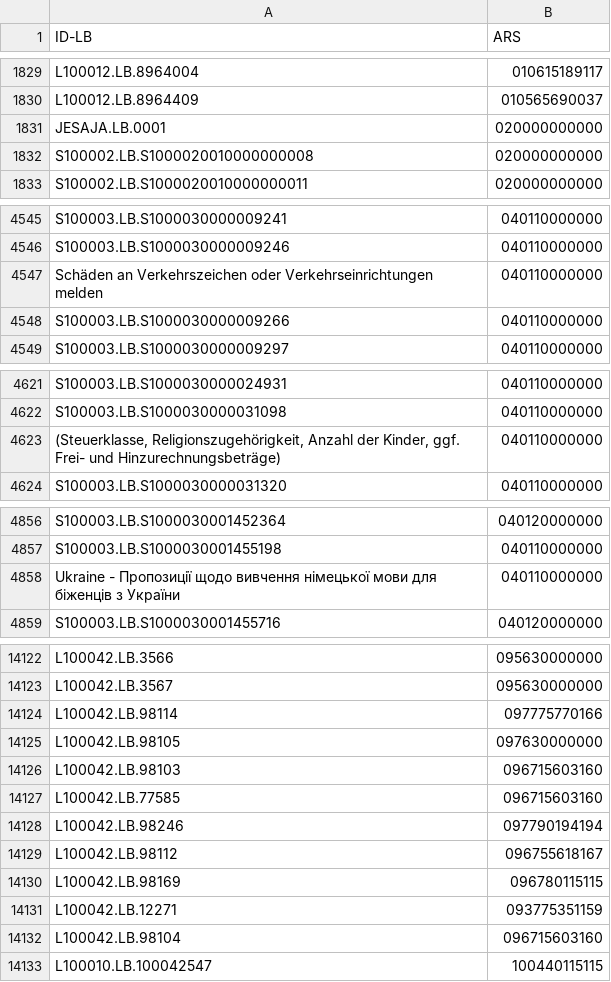
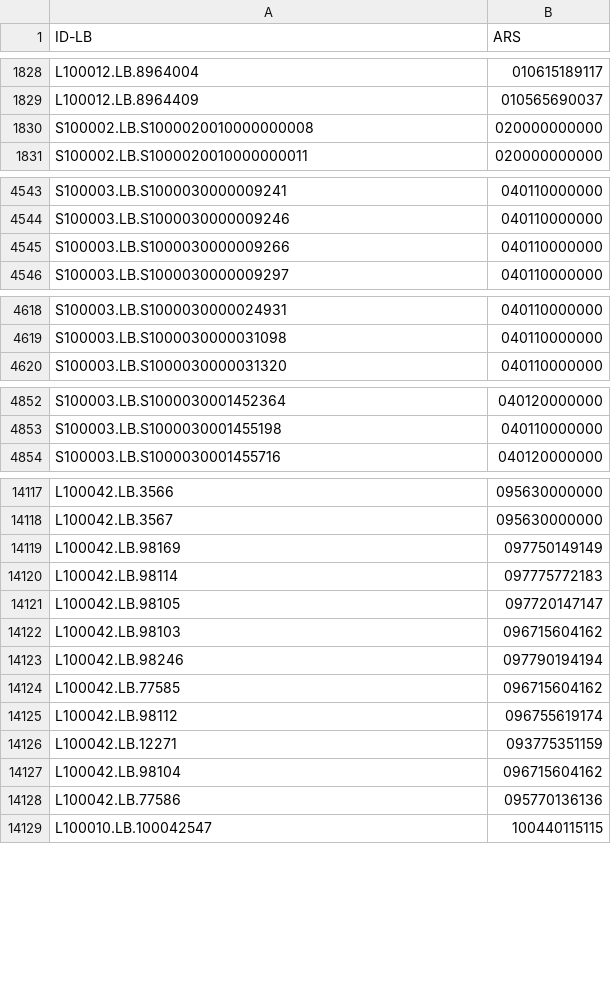
Before and after one commit to semantic-systems/text-to-SHACL, a CSV file: scraping/data/processed/unique_idlbs.csv, drawn as a sheet; only a part is shown, gaps mark what is left out; the diff covers the shown part only.

Commit message:
Extract ID-LBs from all service catalogs without tokenization error

```diff
--- a/scraping/data/processed/unique_idlbs.csv
+++ b/scraping/data/processed/unique_idlbs.csv
@@ -1830,3 +1829,2 @@ L100012.LB.8964004,010615189117
 L100012.LB.8964409,010565690037
-JESAJA.LB.0001,020000000000
 S100002.LB.S1000020010000000008,020000000000
@@ -4546,3 +4544,2 @@ S100003.LB.S1000030000009241,040110000000
 S100003.LB.S1000030000009246,040110000000
-Schäden an Verkehrszeichen oder Verkehrseinrichtungen melden,040110000000
 S100003.LB.S1000030000009266,040110000000
@@ -4622,3 +4619,2 @@ S100003.LB.S1000030000024931,040110000000
 S100003.LB.S1000030000031098,040110000000
-"(Steuerklasse, Religionszugehörigkeit, Anzahl der Kinder, ggf. Frei- und Hinzurechnungsbeträge)",040110000000
 S100003.LB.S1000030000031320,040110000000
@@ -4857,3 +4853,2 @@ S100003.LB.S1000030001452364,040120000000
 S100003.LB.S1000030001455198,040110000000
-Ukraine - Пропозиції щодо вивчення німецької мови для біженців з України,040110000000
 S100003.LB.S1000030001455716,040120000000
@@ -14123,11 +14118,12 @@ L100042.LB.3566,095630000000
 L100042.LB.3567,095630000000
-L100042.LB.98114,097775770166
-L100042.LB.98105,097630000000
-L100042.LB.98103,096715603160
-L100042.LB.77585,096715603160
+L100042.LB.98169,097750149149
+L100042.LB.98114,097775772183
+L100042.LB.98105,097720147147
+L100042.LB.98103,096715604162
 L100042.LB.98246,097790194194
-L100042.LB.98112,096755618167
-L100042.LB.98169,096780115115
+L100042.LB.77585,096715604162
+L100042.LB.98112,096755619174
 L100042.LB.12271,093775351159
-L100042.LB.98104,096715603160
+L100042.LB.98104,096715604162
+L100042.LB.77586,095770136136
 L100010.LB.100042547,100440115115
```
Also changed, not shown: 2 removed rows, 2 moved rows and 6 edited cells elsewhere in this file.
